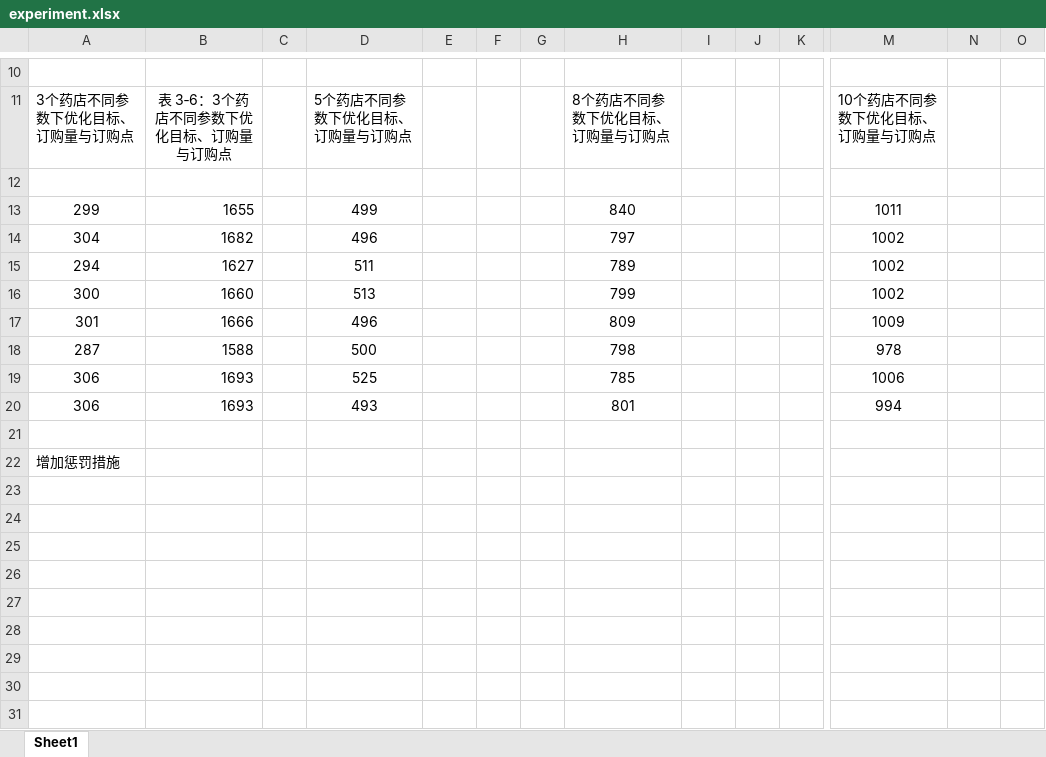
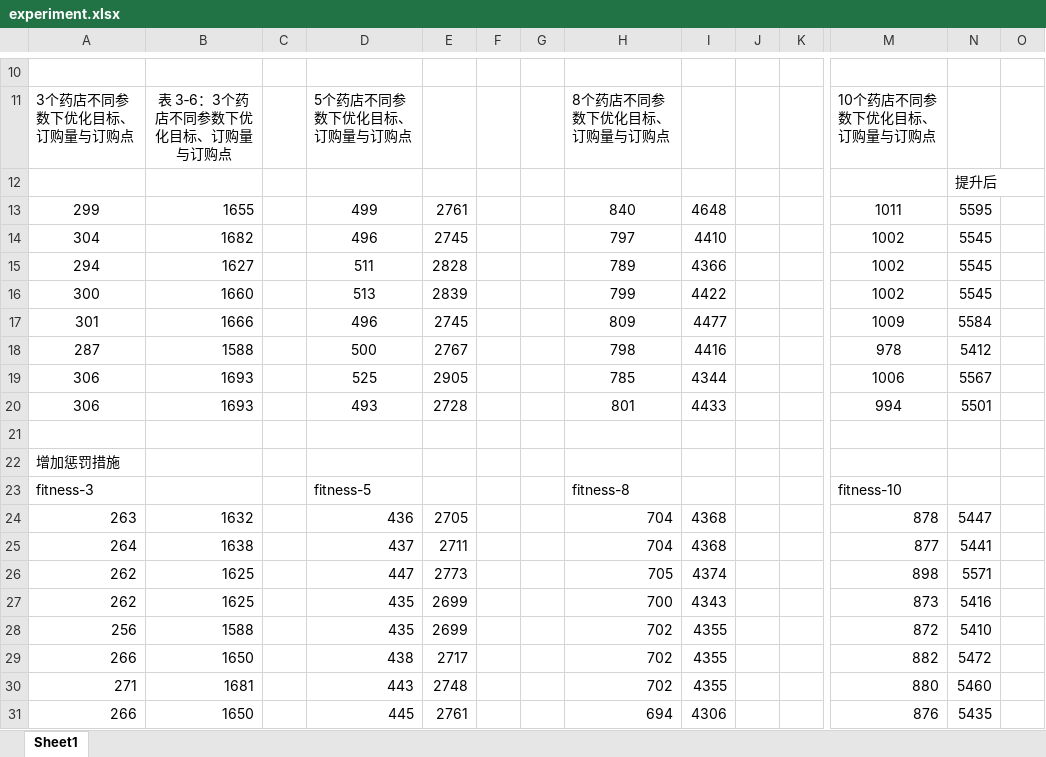
Before and after one commit to jacklu2016/Inventory_Management_Project, an Excel workbook: experiment.xlsx, sheet Sheet1, drawn as a sheet; only a part is shown, gaps mark what is left out; values as stored, in another font and other column widths than the file's, no borders; charts and pictures not drawn; rows hold the shown columns only; the diff names each change by its address in the sheet, - before the commit and + after, or states it on an @@ line.

```diff
--- a/experiment.xlsx (sheet Sheet1)
+++ b/experiment.xlsx (sheet Sheet1)
-N12: (empty)
+N12: 提升后
-E13: (empty)
+E13: 2761
-I13: (empty)
+I13: 4648
-N13: (empty)
+N13: 5595
-E14: (empty)
+E14: 2745
-I14: (empty)
+I14: 4410
-N14:N16: (empty)
+N14:N16: 5545
-E15: (empty)
+E15: 2828
-I15: (empty)
+I15: 4366
-E16: (empty)
+E16: 2839
-I16: (empty)
+I16: 4422
-E17: (empty)
+E17: 2745
-I17: (empty)
+I17: 4477
-N17: (empty)
+N17: 5584
-E18: (empty)
+E18: 2767
-I18: (empty)
+I18: 4416
-N18: (empty)
+N18: 5412
-E19: (empty)
+E19: 2905
-I19: (empty)
+I19: 4344
-N19: (empty)
+N19: 5567
-E20: (empty)
+E20: 2728
-I20: (empty)
+I20: 4433
-N20: (empty)
+N20: 5501
+row 23: fitness-3 |  |  | fitness-5 |  |  |  | fitness-8 |  |  |  | fitness-10
+row 24: 263 | 1632 |  | 436 | 2705 |  |  | 704 | 4368 |  |  | 878 | 5447
+row 25: 264 | 1638 |  | 437 | 2711 |  |  | 704 | 4368 |  |  | 877 | 5441
+row 26: 262 | 1625 |  | 447 | 2773 |  |  | 705 | 4374 |  |  | 898 | 5571
+row 27: 262 | 1625 |  | 435 | 2699 |  |  | 700 | 4343 |  |  | 873 | 5416
+row 28: 256 | 1588 |  | 435 | 2699 |  |  | 702 | 4355 |  |  | 872 | 5410
+row 29: 266 | 1650 |  | 438 | 2717 |  |  | 702 | 4355 |  |  | 882 | 5472
+row 30: 271 | 1681 |  | 443 | 2748 |  |  | 702 | 4355 |  |  | 880 | 5460
+row 31: 266 | 1650 |  | 445 | 2761 |  |  | 694 | 4306 |  |  | 876 | 5435
```
Also changed, not shown: 5 other files.
